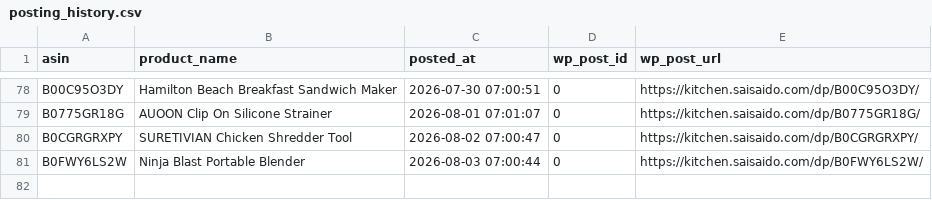
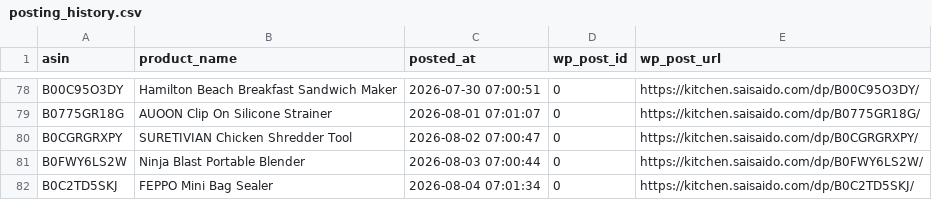
Before and after one commit to Fukunga/Pinterest-kitchen-feed, a CSV file: data/posting_history.csv, drawn as a sheet; only a part is shown, gaps mark what is left out.

```diff
--- a/data/posting_history.csv
+++ b/data/posting_history.csv
@@ -81 +81,2 @@ B0CGRGRXPY,SURETIVIAN Chicken Shredder Tool,2026-08-02 07:00:47,0,https://kitche
 B0FWY6LS2W,Ninja Blast Portable Blender,2026-08-03 07:00:44,0,https://kitchen.saisaido.com/dp/B0FWY6LS2W/
+B0C2TD5SKJ,FEPPO Mini Bag Sealer,2026-08-04 07:01:34,0,https://kitchen.saisaido.com/dp/B0C2TD5SKJ/
```
Also changed, not shown: data/products.csv, 3 other files.
